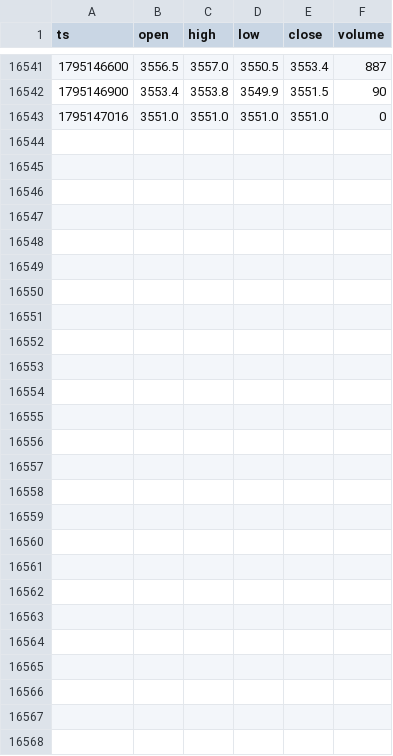
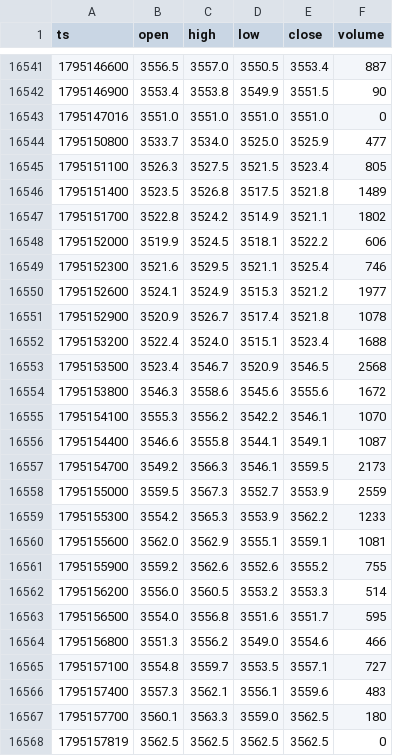
Before and after one commit to abduswaidan-glitch/gold-dashboard, a CSV file: data/gc_5m.csv, drawn as a sheet; only a part is shown, gaps mark what is left out; the diff covers the shown part only; the diff names each change by its address in the sheet, - before the commit and + after, or states it on an @@ line.

```diff
--- a/data/gc_5m.csv
+++ b/data/gc_5m.csv
+row 16544: 1795150800 | 3533.7 | 3534.0 | 3525.0 | 3525.9 | 477
+row 16545: 1795151100 | 3526.3 | 3527.5 | 3521.5 | 3523.4 | 805
+row 16546: 1795151400 | 3523.5 | 3526.8 | 3517.5 | 3521.8 | 1489
+row 16547: 1795151700 | 3522.8 | 3524.2 | 3514.9 | 3521.1 | 1802
+row 16548: 1795152000 | 3519.9 | 3524.5 | 3518.1 | 3522.2 | 606
+row 16549: 1795152300 | 3521.6 | 3529.5 | 3521.1 | 3525.4 | 746
+row 16550: 1795152600 | 3524.1 | 3524.9 | 3515.3 | 3521.2 | 1977
+row 16551: 1795152900 | 3520.9 | 3526.7 | 3517.4 | 3521.8 | 1078
+row 16552: 1795153200 | 3522.4 | 3524.0 | 3515.1 | 3523.4 | 1688
+row 16553: 1795153500 | 3523.4 | 3546.7 | 3520.9 | 3546.5 | 2568
+row 16554: 1795153800 | 3546.3 | 3558.6 | 3545.6 | 3555.6 | 1672
+row 16555: 1795154100 | 3555.3 | 3556.2 | 3542.2 | 3546.1 | 1070
+row 16556: 1795154400 | 3546.6 | 3555.8 | 3544.1 | 3549.1 | 1087
+row 16557: 1795154700 | 3549.2 | 3566.3 | 3546.1 | 3559.5 | 2173
+row 16558: 1795155000 | 3559.5 | 3567.3 | 3552.7 | 3553.9 | 2559
+row 16559: 1795155300 | 3554.2 | 3565.3 | 3553.9 | 3562.2 | 1233
+row 16560: 1795155600 | 3562.0 | 3562.9 | 3555.1 | 3559.1 | 1081
+row 16561: 1795155900 | 3559.2 | 3562.6 | 3552.6 | 3555.2 | 755
+row 16562: 1795156200 | 3556.0 | 3560.5 | 3553.2 | 3553.3 | 514
+row 16563: 1795156500 | 3554.0 | 3556.8 | 3551.6 | 3551.7 | 595
+row 16564: 1795156800 | 3551.3 | 3556.2 | 3549.0 | 3554.6 | 466
+row 16565: 1795157100 | 3554.8 | 3559.7 | 3553.5 | 3557.1 | 727
+row 16566: 1795157400 | 3557.3 | 3562.1 | 3556.1 | 3559.6 | 483
+row 16567: 1795157700 | 3560.1 | 3563.3 | 3559.0 | 3562.5 | 180
+row 16568: 1795157819 | 3562.5 | 3562.5 | 3562.5 | 3562.5 | 0
```
Also changed, not shown: 3 edited cells elsewhere in this file, 5 other files.
